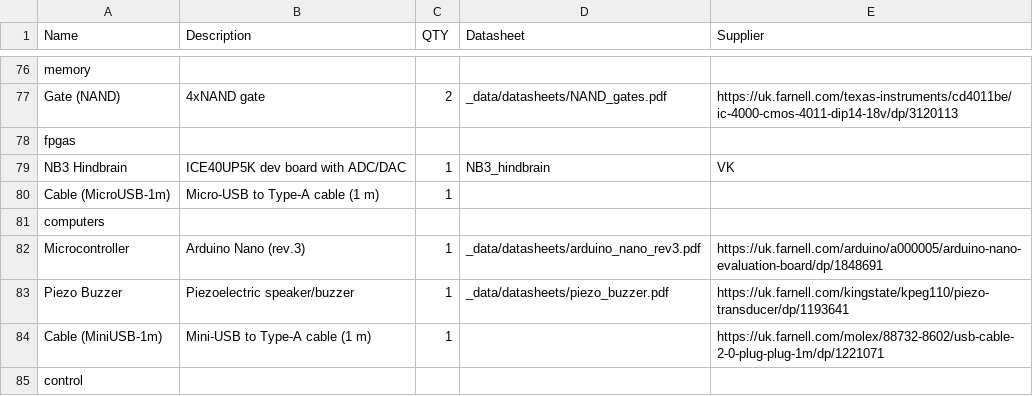
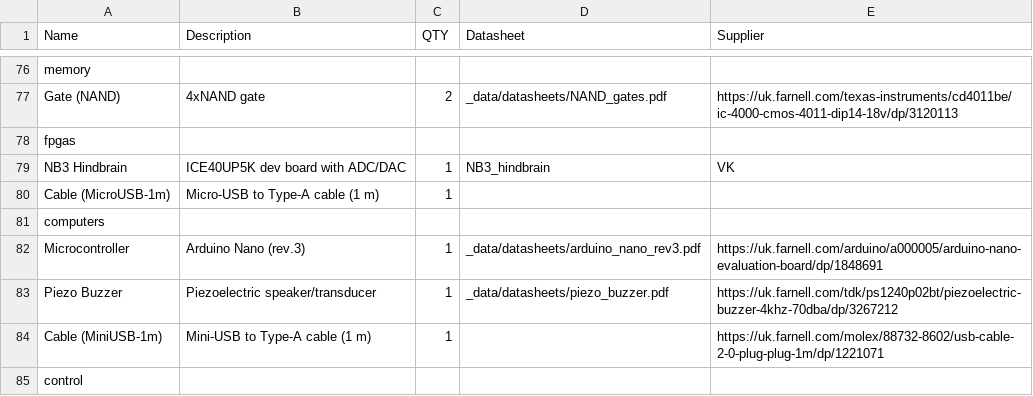
Before and after one commit to NoBlackBoxes/LastBlackBox, a CSV file: course/materials/BOM.csv, drawn as a sheet; only a part is shown, gaps mark what is left out.

Commit message:
Update BOM

```diff
--- a/course/materials/BOM.csv
+++ b/course/materials/BOM.csv
@@ -82,3 +82,3 @@ computers,,,,
 Microcontroller,Arduino Nano (rev.3),1,_data/datasheets/arduino_nano_rev3.pdf,https://uk.farnell.com/arduino/a000005/arduino-nano-evaluation-board/dp/1848691
-Piezo Buzzer,Piezoelectric speaker/buzzer,1,_data/datasheets/piezo_buzzer.pdf,https://uk.farnell.com/kingstate/kpeg110/piezo-transducer/dp/1193641
+Piezo Buzzer,Piezoelectric speaker/transducer,1,_data/datasheets/piezo_buzzer.pdf,https://uk.farnell.com/tdk/ps1240p02bt/piezoelectric-buzzer-4khz-70dba/dp/3267212
 Cable (MiniUSB-1m),Mini-USB to Type-A cable (1 m),1,,https://uk.farnell.com/molex/88732-8602/usb-cable-2-0-plug-plug-1m/dp/1221071
```
